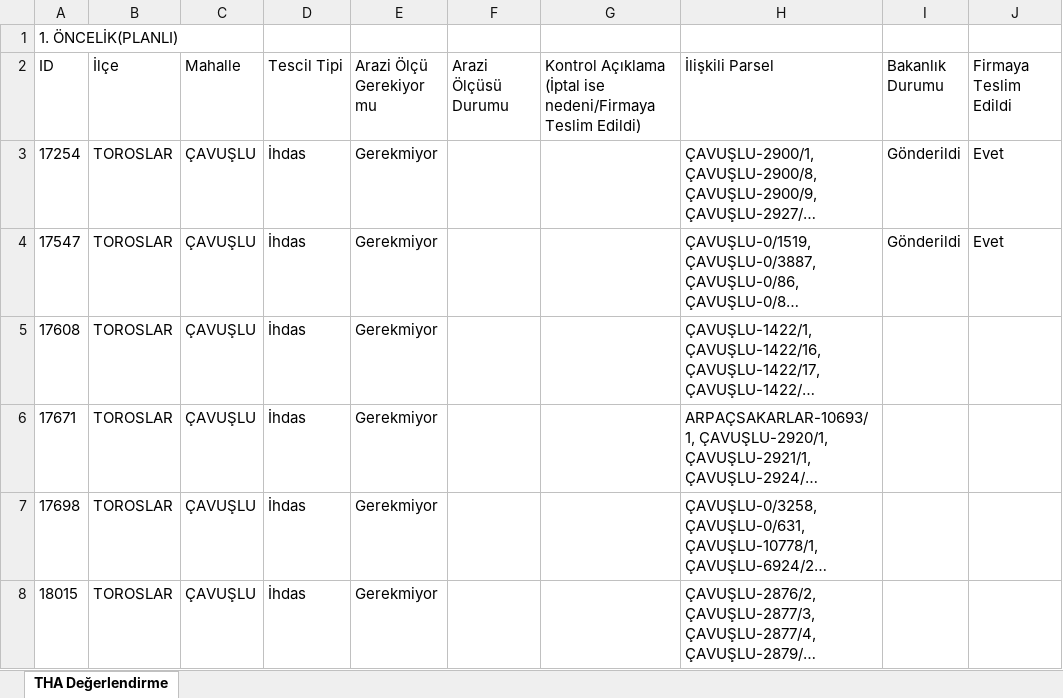
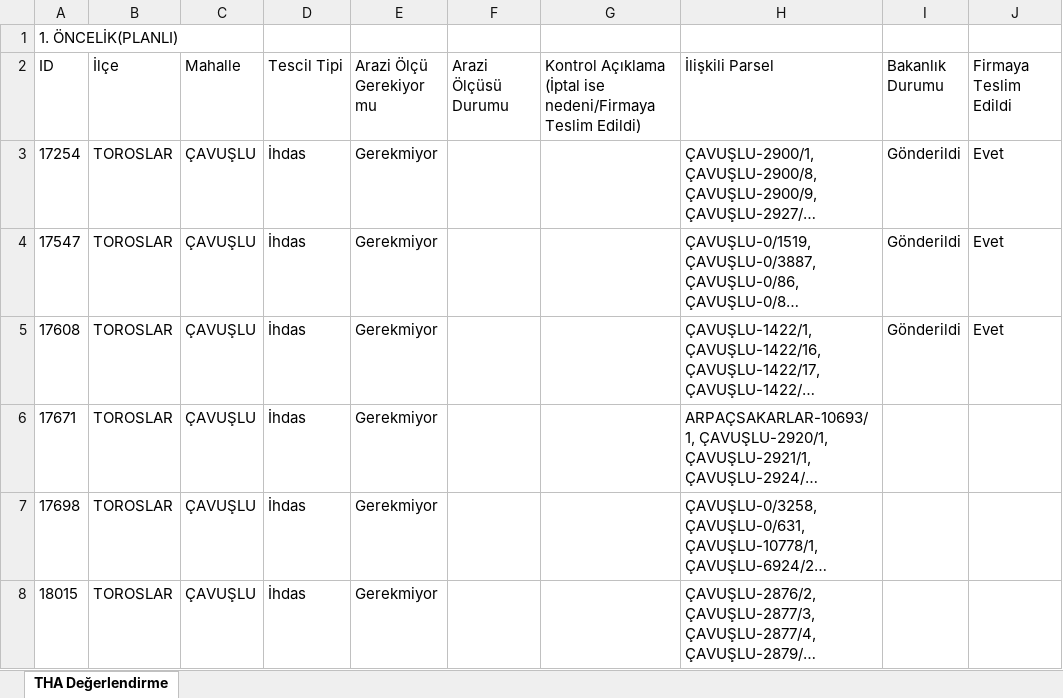
Before and after one commit to gokhangeo/thatakip, an Excel workbook: THA(1. ÖNCELİK).xlsx, sheet THA Değerlendirme, drawn as a sheet; only a part is shown; long unchanged cells end in …; values as stored, in another font and other column widths than the file's, no borders; the diff names each change by its address in the sheet, - before the commit and + after, or states it on an @@ line.

Commit message:
IKA Update Priority 1 via Panel

```diff
--- a/THA(1. ÖNCELİK).xlsx (sheet THA Değerlendirme)
+++ b/THA(1. ÖNCELİK).xlsx (sheet THA Değerlendirme)
-I5 (Bakanlık Durumu): (empty)
+I5 (Bakanlık Durumu): Gönderildi
-J5 (Firmaya Teslim Edildi): (empty)
+J5 (Firmaya Teslim Edildi): Evet
```
